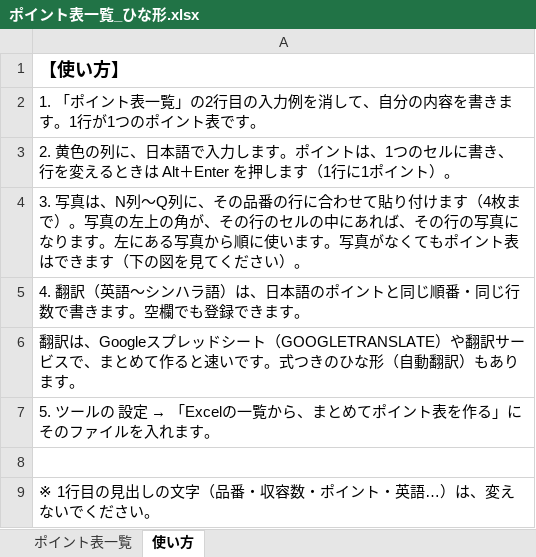
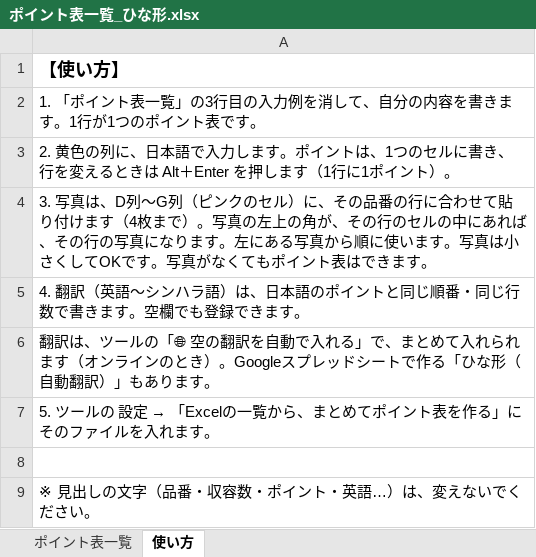
Before and after one commit to overbridge038-lnk/point-shogo, an Excel workbook: dev/sample/ポイント表一覧_ひな形.xlsx, sheet 使い方, drawn as a sheet; values as stored, in another font and other column widths than the file's, no borders; charts and pictures not drawn; the diff names each change by its address in the sheet, - before the commit and + after, or states it on an @@ line.

```diff
--- a/dev/sample/ポイント表一覧_ひな形.xlsx (sheet 使い方)
+++ b/dev/sample/ポイント表一覧_ひな形.xlsx (sheet 使い方)
-A2: …一覧」の2行目の入…
+A2: …一覧」の3行目の入…
-A4: …写真は、N列〜Q列に、その品番の行に合わせて貼り付けます（4枚まで）。写真の左上の角が、その行のセルの中にあれば、その行の写真になります。左にある写真から順に使います。写真がなくてもポイント表はできます（下の図を見てください）。
+A4: …写真は、D列〜G列（ピンクのセル）に、その品番の行に合わせて貼り付けます（4枚まで）。写真の左上の角が、その行のセルの中にあれば、その行の写真になります。左にある写真から順に使います。写真は小さくしてOKです。写真がなくてもポイント表はできます。
-A6: 翻訳は、Googleスプレッドシート（GOOGLETRANSLATE）や翻訳サービスで、まとめて作ると速いです。式つきのひな形（自動翻訳）もありま…
+A6: 翻訳は、ツールの「🌐 空の翻訳を自動で入れる」で、まとめて入れられます（オンラインのとき）。Googleスプレッドシートで作る「ひな形（自動翻訳）」もありま…
-A9: ※ 1行目の見出しの文字（品番・収容数・ポイント・英語…）は、変えないでください。
+A9: ※ 見出しの文字（品番・収容数・ポイント・英語…）は、変えないでください。
```
Also changed, not shown: sheet ポイント表一覧, charts or pictures, dev/sample/ポイント表一覧_ひな形（自動翻訳）.xlsx, 5 other files.
